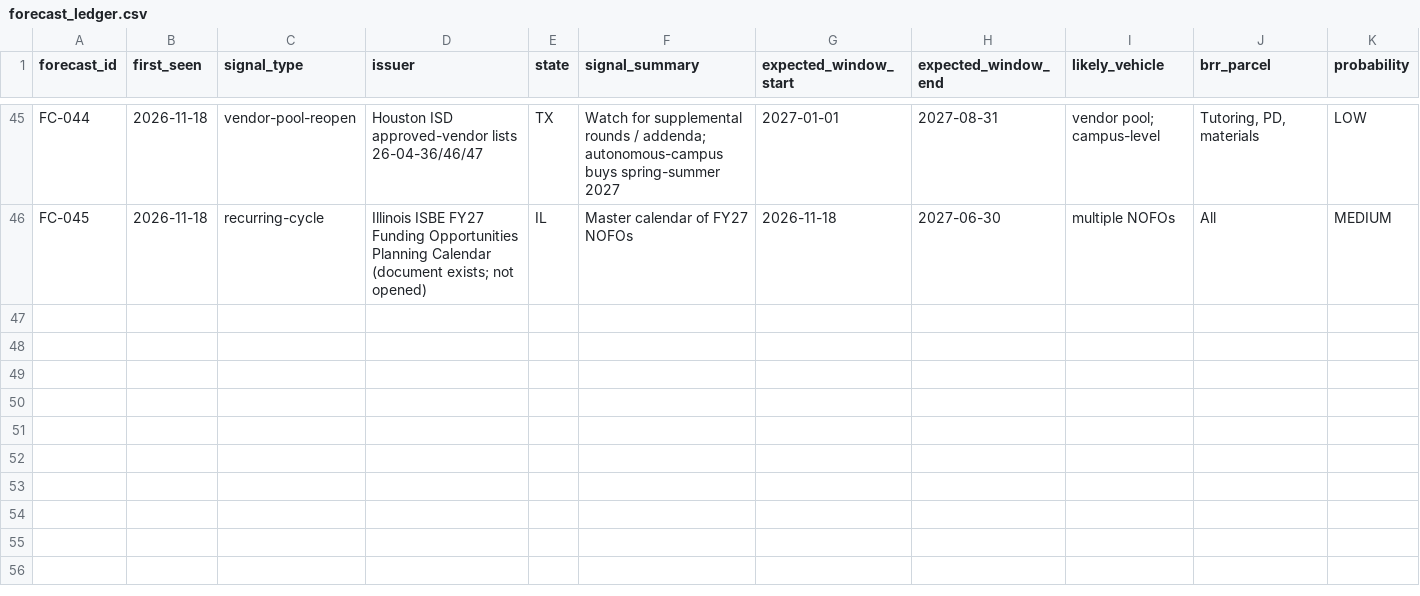
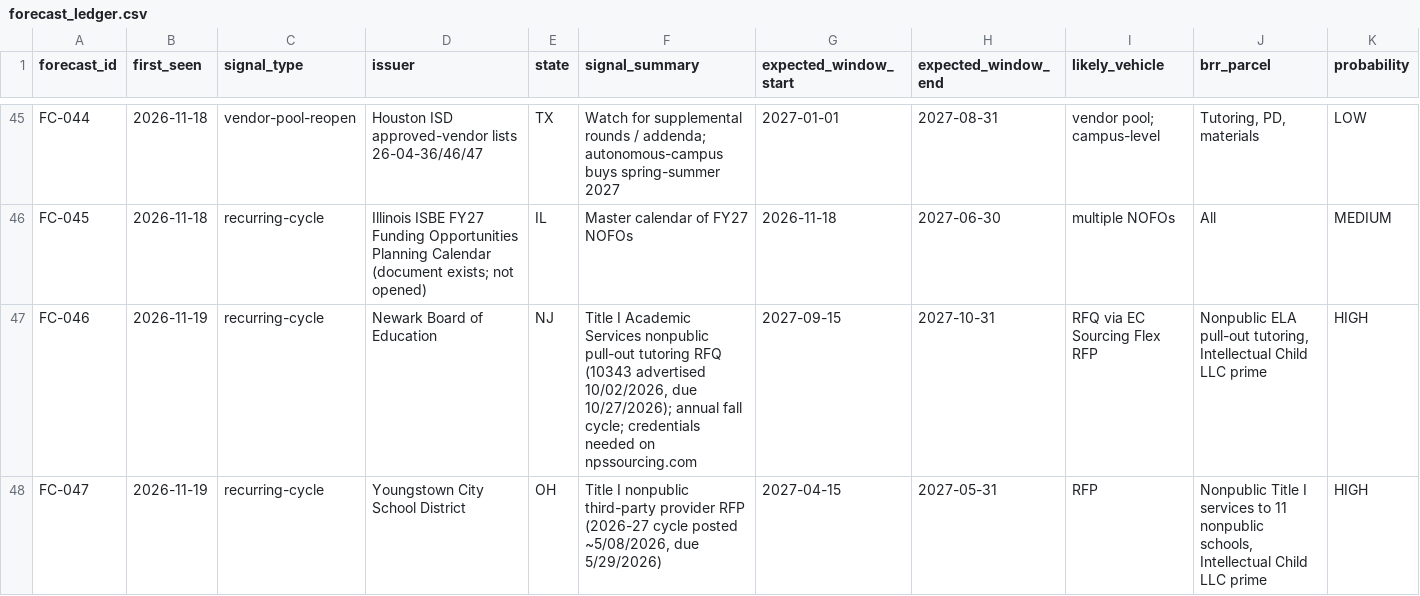
Before and after one commit to dames1431-design/BRR-Dashboard, a CSV file: procurement-watch/ledgers/forecast_ledger.csv, drawn as a sheet; only a part is shown, gaps mark what is left out; rows hold the shown columns only; the diff covers the shown part only; the diff names each change by its address in the sheet, - before the commit and + after, or states it on an @@ line.

```diff
--- a/procurement-watch/ledgers/forecast_ledger.csv
+++ b/procurement-watch/ledgers/forecast_ledger.csv
+row 47: FC-046 | 2026-11-19 | recurring-cycle | Newark Board of Education | NJ | Title I Academic Services nonpublic pull-out tutoring RFQ (10343 advertised 10/02/2026, due 10/27/2026); annual fall cycle; credentials needed on npssourcing.com | 2027-09-15 | 2027-10-31 | RFQ via EC Sourcing Flex RFP | Nonpublic ELA pull-out tutoring, Intellectual Child LLC prime | HIGH
+row 48: FC-047 | 2026-11-19 | recurring-cycle | Youngstown City School District | OH | Title I nonpublic third-party provider RFP (2026-27 cycle posted ~5/08/2026, due 5/29/2026) | 2027-04-15 | 2027-05-31 | RFP | Nonpublic Title I services to 11 nonpublic schools, Intellectual Child LLC prime | HIGH
```
Also changed, not shown: 2 added rows elsewhere in this file, procurement-watch/ledgers/award_subcontract_ledger.csv, procurement-watch/ledgers/closed_miss_ledger.csv, 3 other files.
